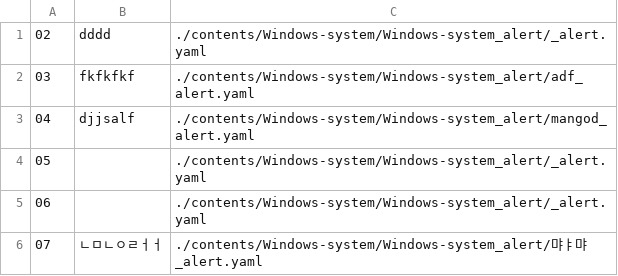
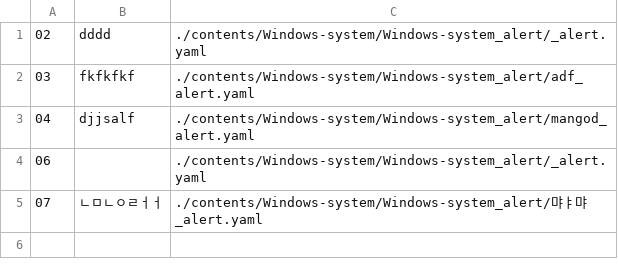
Before and after one commit to NexClipper/exporterhub.io, a CSV file: contents/Windows-system/Windows-system_alert/Windows-system_alert.csv, drawn as a sheet; the diff names each change by its address in the sheet, - before the commit and + after, or states it on an @@ line.

Commit message:
wip

```diff
--- a/contents/Windows-system/Windows-system_alert/Windows-system_alert.csv
+++ b/contents/Windows-system/Windows-system_alert/Windows-system_alert.csv
-row 4: 05 |  | ./contents/Windows-system/Windows-system_alert/_alert.yaml
```
